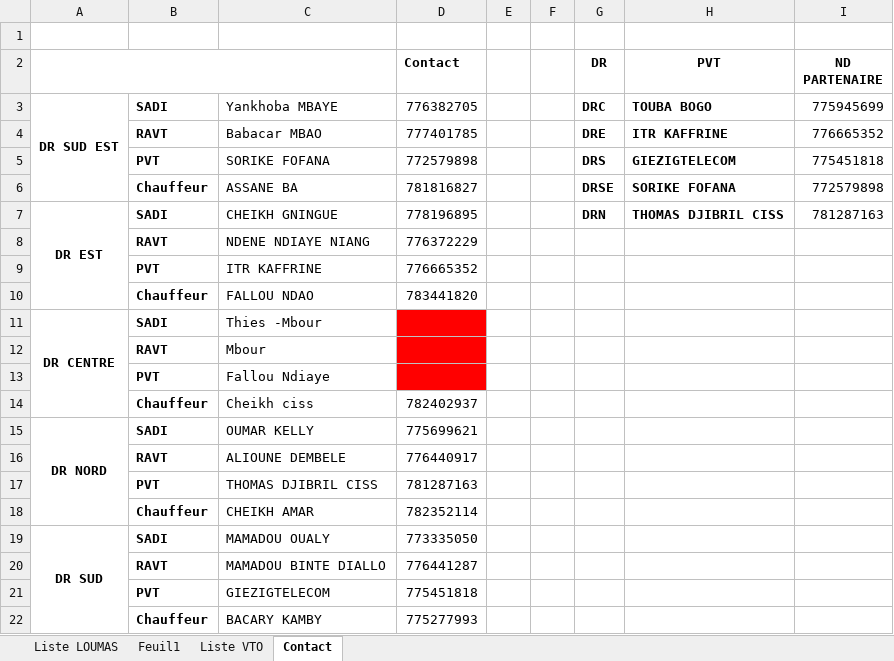
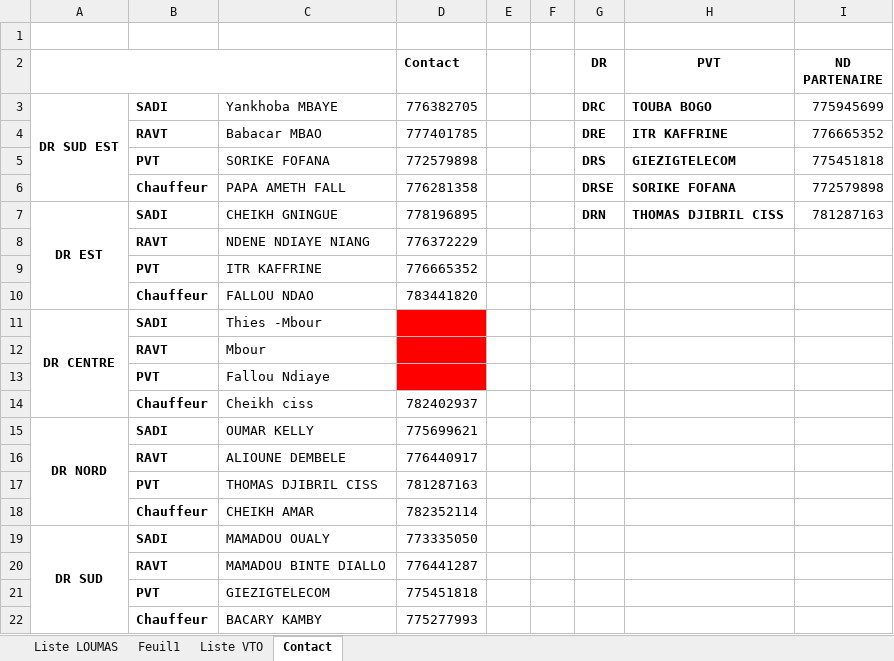
Before and after one commit to Aziz2seye/LOUMA.project, an Excel workbook: LOUMA phase2.xlsx, sheet Contact, drawn as a sheet; values as stored, in another font and other column widths than the file's, no borders; the diff names each change by its address in the sheet, - before the commit and + after, or states it on an @@ line.

```diff
--- a/LOUMA phase2.xlsx (sheet Contact)
+++ b/LOUMA phase2.xlsx (sheet Contact)
-C6: ASSANE BA
+C6: PAPA AMETH FALL
-D6 (Contact): 781816827
+D6 (Contact): 776281358
```
Also changed, not shown: Listes LOUMAS phases1&2.xlsx, Weekly Reporting SEPT 1.xlsx, 8 other files.
